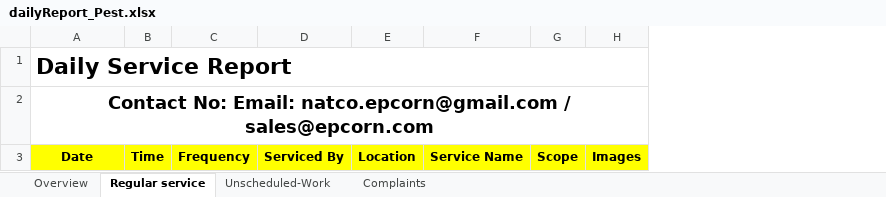
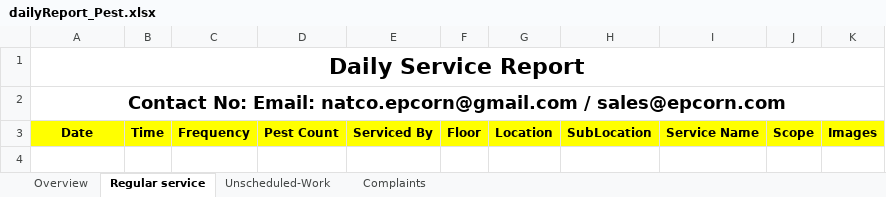
Before and after one commit to epcorn/Pestxz, an Excel workbook: tmp/dailyReport_Pest.xlsx, sheet Regular service, drawn as a sheet; values as stored, in another font and other column widths than the file's, no borders; charts and pictures not drawn; the diff names each change by its address in the sheet, - before the commit and + after, or states it on an @@ line.

```diff
--- a/tmp/dailyReport_Pest.xlsx (sheet Regular service)
+++ b/tmp/dailyReport_Pest.xlsx (sheet Regular service)
+column D, row 3: Pest Count
+column F, row 3: Floor
+column H, row 3: SubLocation
-A1 alignment: left
+A1 alignment: center
```
Also changed, not shown: sheet Overview, charts or pictures, 13 other files.
